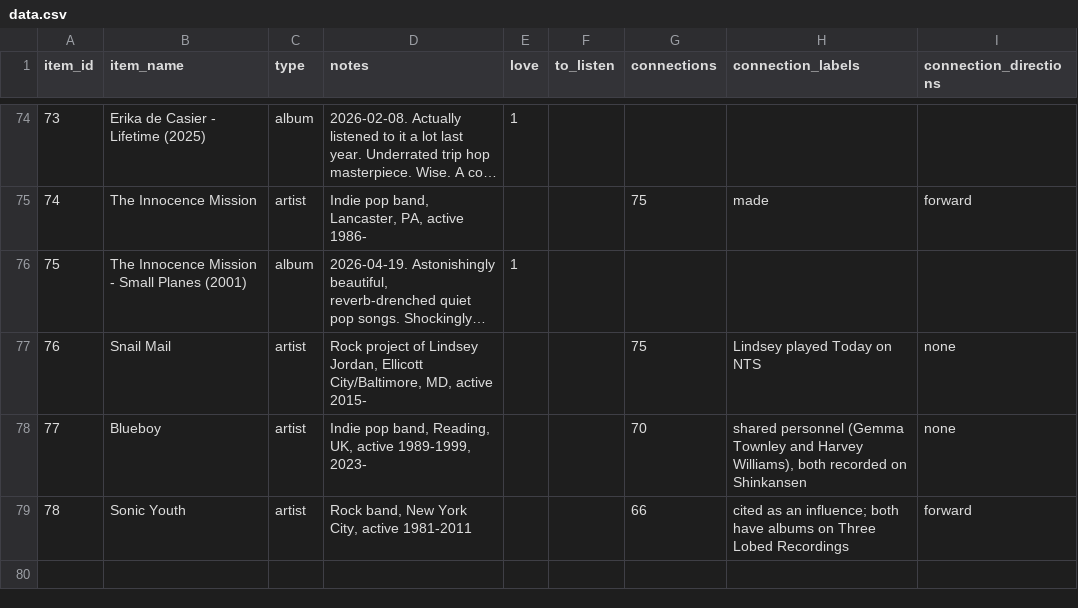
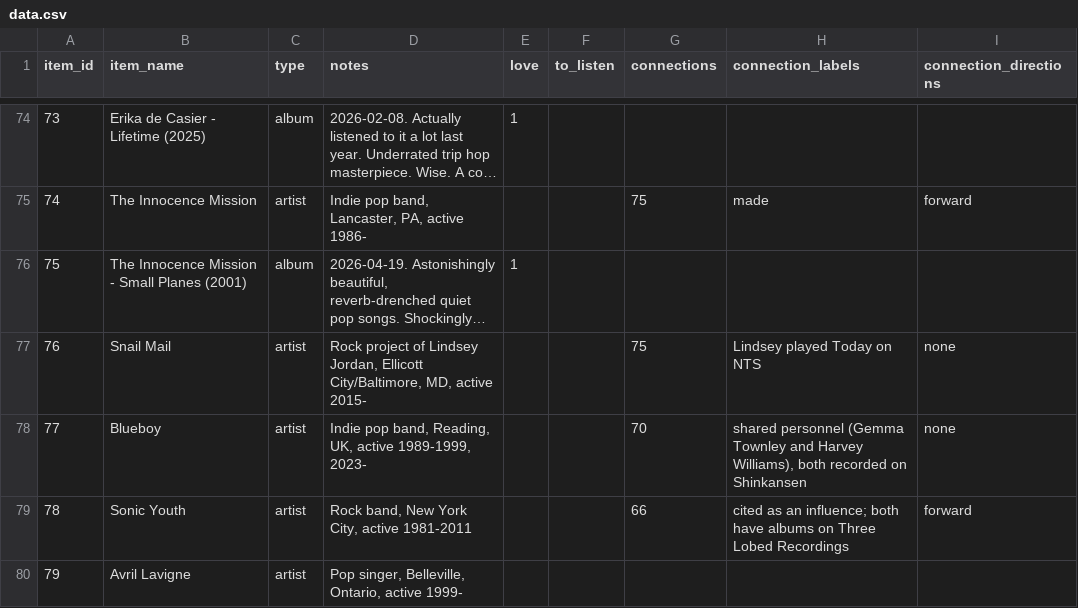
Before and after one commit to sjhardwick/listening_journal, a CSV file: data.csv, drawn as a sheet; only a part is shown, gaps mark what is left out; long unchanged cells end in ….

Commit message:
edit from app

```diff
--- a/data.csv
+++ b/data.csv
@@ -79 +79,2 @@ item_id,item_name,type,notes,love,to_listen,connections,connection_labels,connec
 78,Sonic Youth,artist,"Rock band, New York City, active 1981-2011",,,66,cited as an influence; both have albums on Three Lobed Recordings,forward
+79,Avril Lavigne,artist,"Pop singer, Belleville, Ontario, active 1999-",,,,,
```
